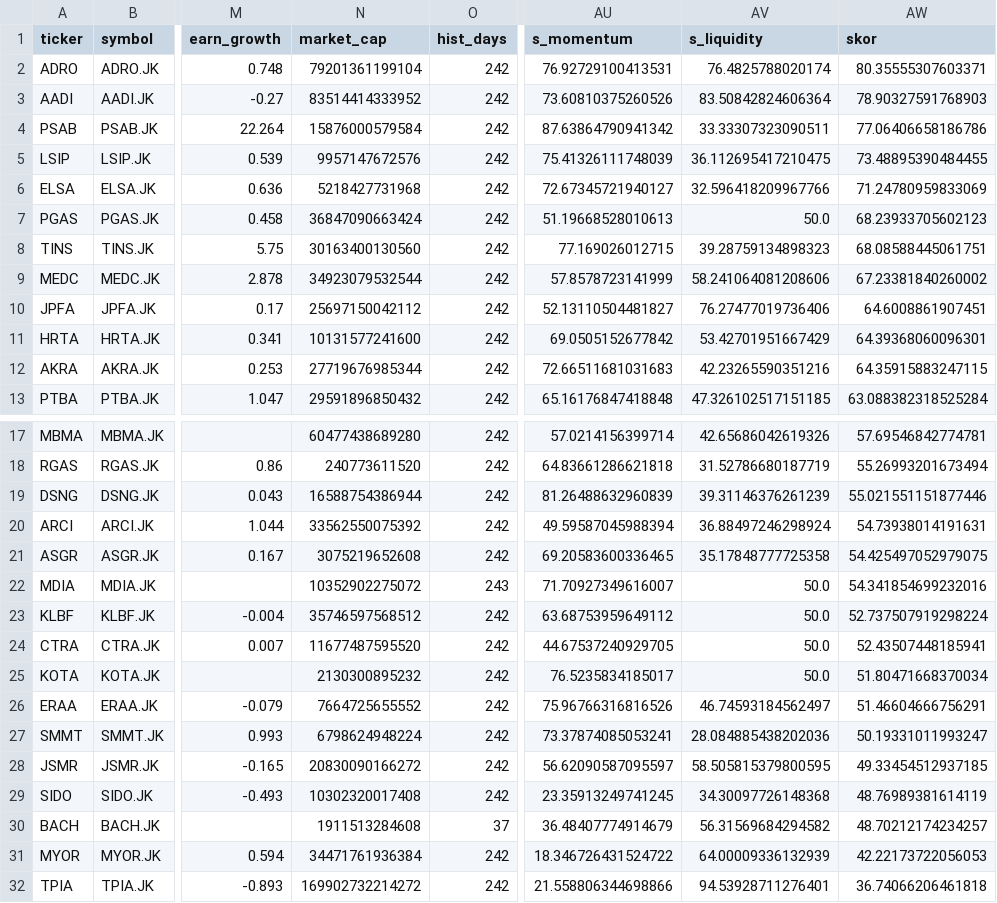
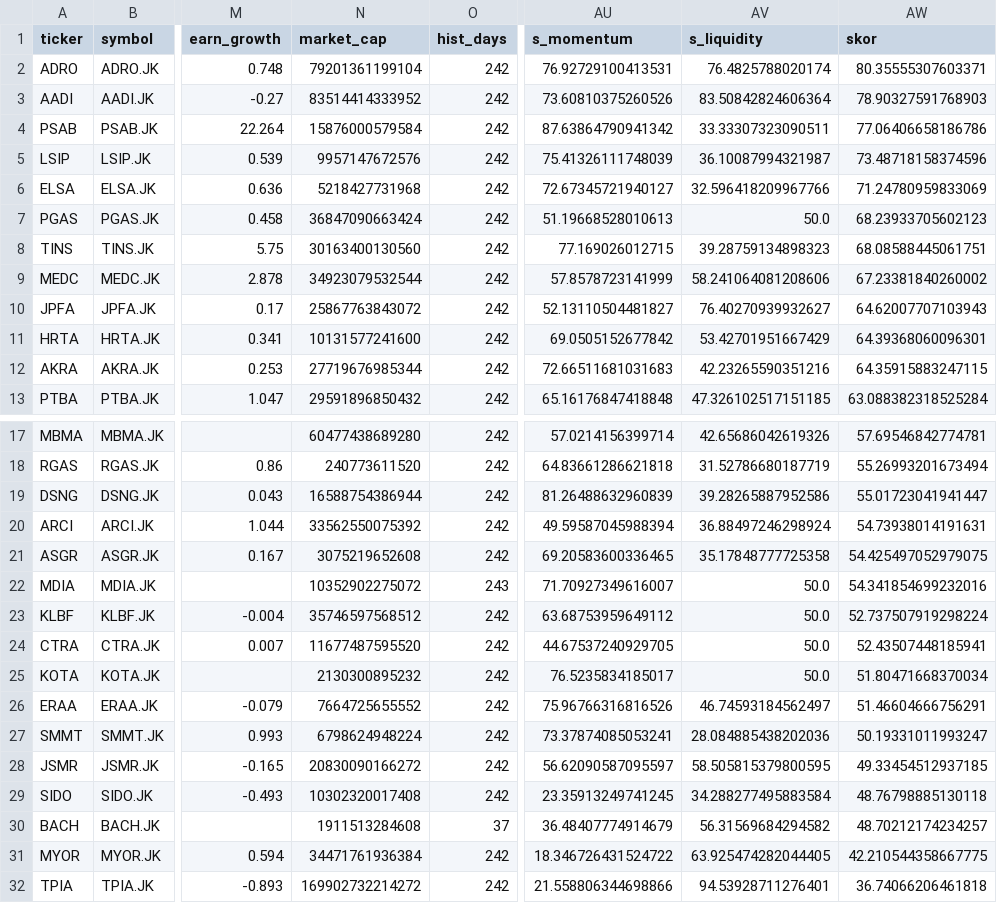
Before and after one commit to ah-salam/detector, a CSV file: zf_syariah_timing_rank.csv, drawn as a sheet; only a part is shown, gaps mark what is left out; the diff names each change by its address in the sheet, - before the commit and + after, or states it on an @@ line.

```diff
--- a/zf_syariah_timing_rank.csv
+++ b/zf_syariah_timing_rank.csv
-AV5 (s_liquidity): 36.112695417210475
+AV5 (s_liquidity): 36.10087994321987
-AW5 (skor): 73.48895390484455
+AW5 (skor): 73.48718158374596
-N10 (market_cap): 25697150042112
+N10 (market_cap): 25867763843072
-AV10 (s_liquidity): 76.27477019736406
+AV10 (s_liquidity): 76.40270939932627
-AW10 (skor): 64.6008861907451
+AW10 (skor): 64.62007707103943
-AV19 (s_liquidity): 39.31146376261239
+AV19 (s_liquidity): 39.28265887952586
-AW19 (skor): 55.021551151877446
+AW19 (skor): 55.01723041941447
-AV29 (s_liquidity): 34.30097726148368
+AV29 (s_liquidity): 34.288277495883584
-AW29 (skor): 48.76989381614119
+AW29 (skor): 48.76798885130118
-AV31 (s_liquidity): 64.00009336132939
+AV31 (s_liquidity): 63.925474282044405
-AW31 (skor): 42.22173722056053
+AW31 (skor): 42.210544358667775
```
Also changed, not shown: 1 other file.
